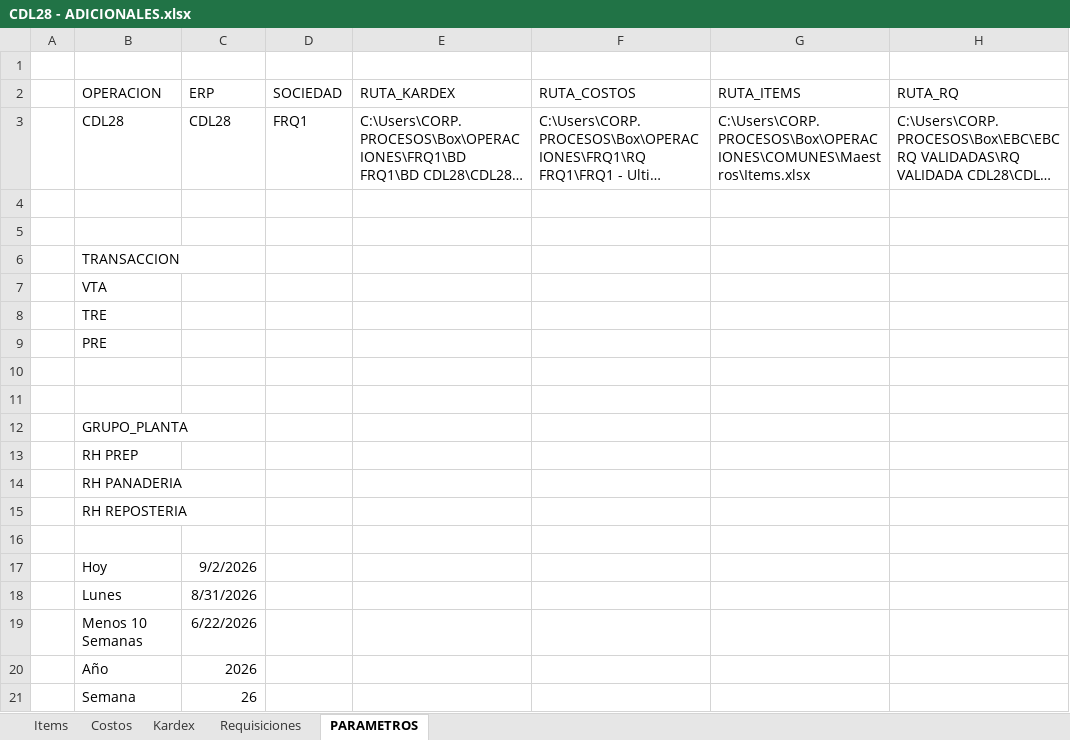
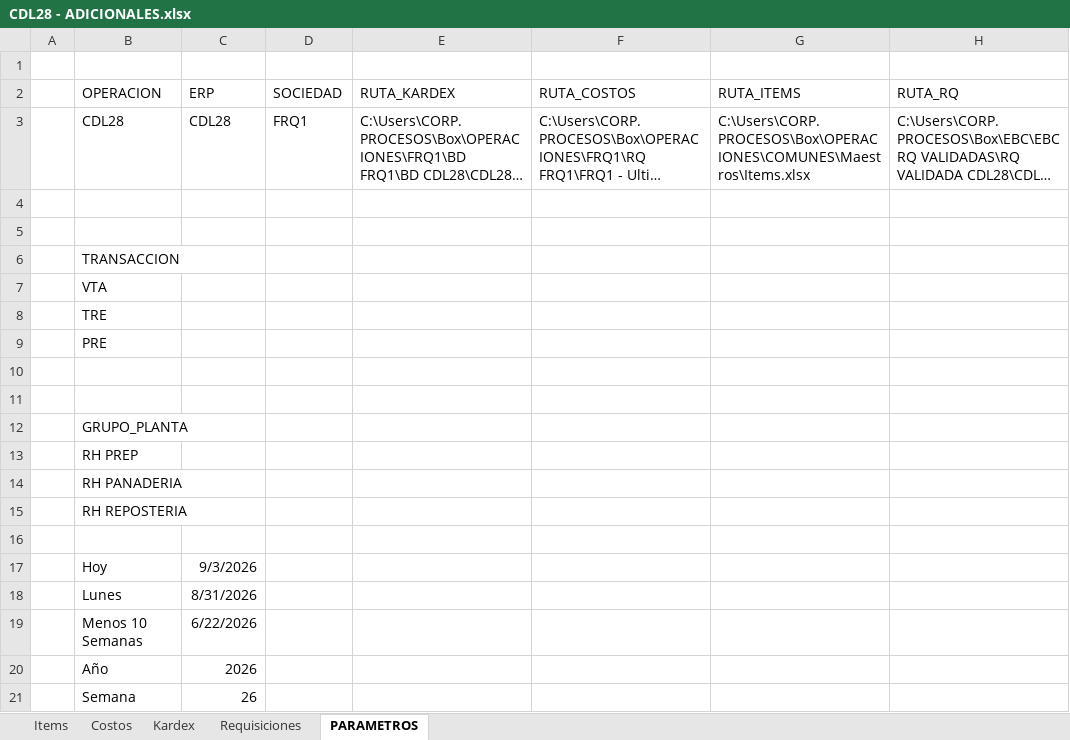
Before and after one commit to AlvaroCornejo/EBC_PEDIDOS_ADICIONALES, an Excel workbook: data/CDL28 - ADICIONALES.xlsx, sheet PARAMETROS, drawn as a sheet; only a part is shown; long unchanged cells end in …; values as stored, in another font and other column widths than the file's, no borders; table styles not drawn; the diff names each change by its address in the sheet, - before the commit and + after, or states it on an @@ line.

```diff
--- a/data/CDL28 - ADICIONALES.xlsx (sheet PARAMETROS)
+++ b/data/CDL28 - ADICIONALES.xlsx (sheet PARAMETROS)
-C17 (ERP): 9/2/2026
+C17 (ERP): 9/3/2026
```
Also changed, not shown: sheet Kardex, sheet Items, data/AASI - ADICIONALES.xlsx, data/CDLAO - ADICIONALES.xlsx, 8 other files.
